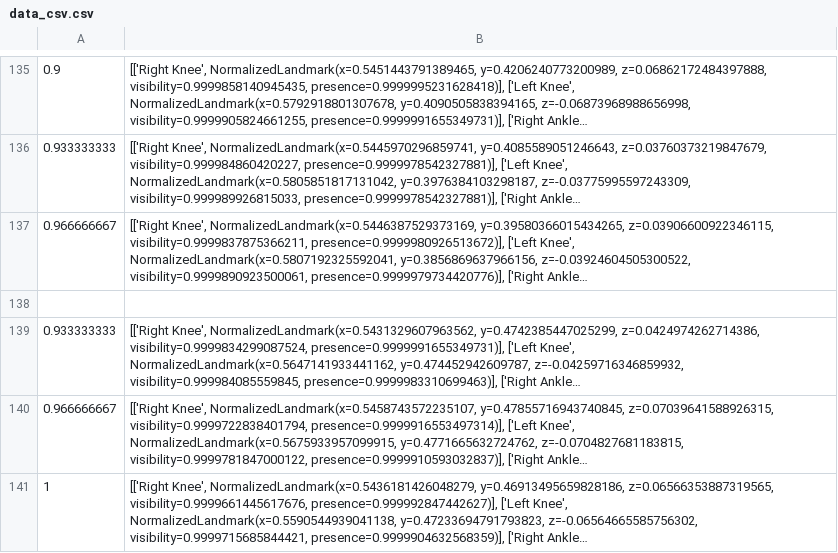
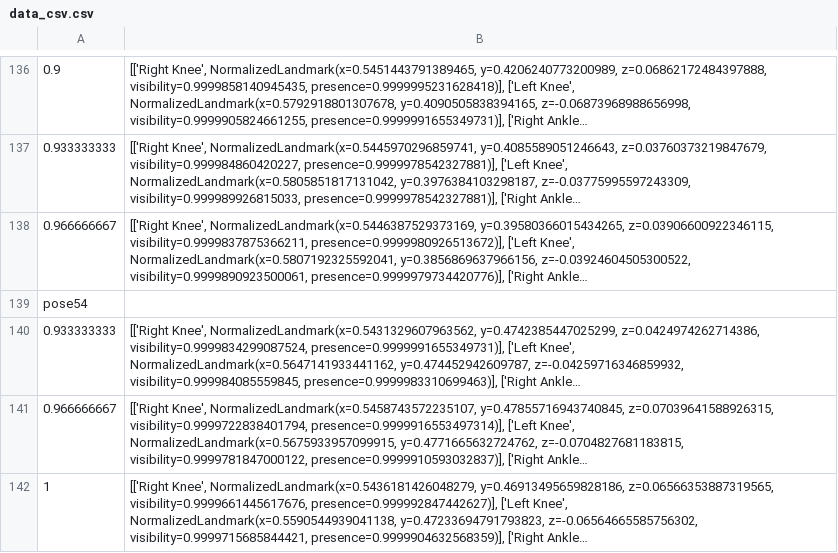
Before and after one commit to harrison-e/5100-final, a CSV file: data_csv.csv, drawn as a sheet; only a part is shown, gaps mark what is left out; long unchanged cells end in …; addresses are those after the commit; the diff covers the shown part only; the diff names each change by its address in the sheet, - before the commit and + after, or states it on an @@ line.

```diff
--- a/data_csv.csv
+++ b/data_csv.csv
-A139: (empty)
+A139: pose54
```
Also changed, not shown: 1 added row and 61 edited cells elsewhere in this file, 41 other files.
